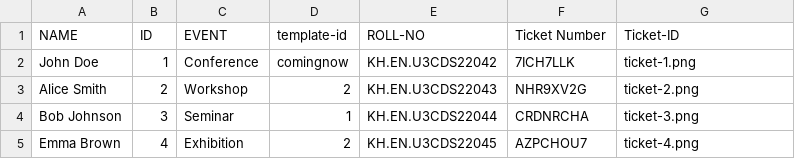
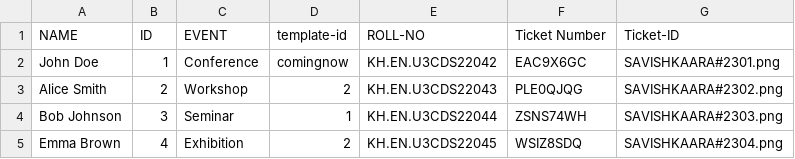
Before and after one commit to devkiraa/Ticket-Generator-With-QR, a CSV file: tickets.csv, drawn as a sheet.

Commit message:
Update ticket QR generation with empty template-id check and custom ticket-id format
* Added a check for empty template-id in the generate_ticket_qr function and return None if it's empty
* Construct

```diff
--- a/tickets.csv
+++ b/tickets.csv
@@ -1,5 +1,5 @@
 NAME,ID,EVENT,template-id,ROLL-NO,Ticket Number,Ticket-ID
-John Doe,1,Conference,comingnow,KH.EN.U3CDS22042,7ICH7LLK,ticket-1.png
-Alice Smith,2,Workshop,2,KH.EN.U3CDS22043,NHR9XV2G,ticket-2.png
-Bob Johnson,3,Seminar,1,KH.EN.U3CDS22044,CRDNRCHA,ticket-3.png
-Emma Brown,4,Exhibition,2,KH.EN.U3CDS22045,AZPCHOU7,ticket-4.png
+John Doe,1,Conference,comingnow,KH.EN.U3CDS22042,EAC9X6GC,SAVISHKAARA#2301.png
+Alice Smith,2,Workshop,2,KH.EN.U3CDS22043,PLE0QJQG,SAVISHKAARA#2302.png
+Bob Johnson,3,Seminar,1,KH.EN.U3CDS22044,ZSNS74WH,SAVISHKAARA#2303.png
+Emma Brown,4,Exhibition,2,KH.EN.U3CDS22045,WSIZ8SDQ,SAVISHKAARA#2304.png
```
Also changed, not shown: 9 other files.
